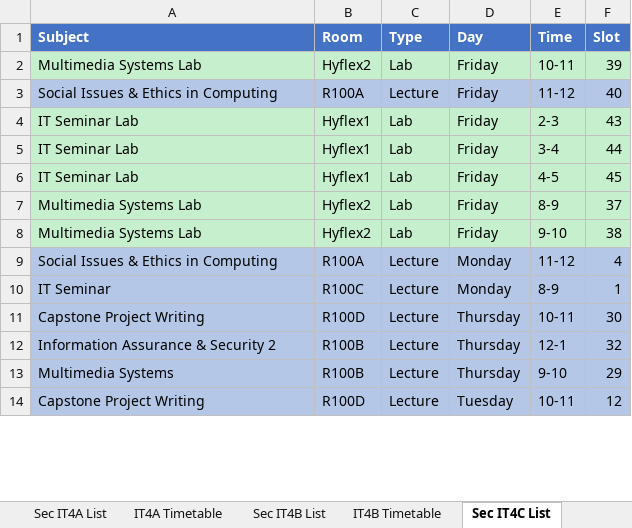
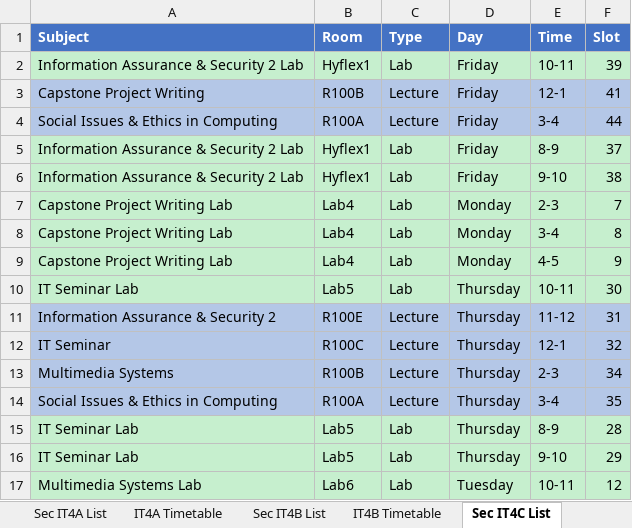
Before and after one commit to FraN-onLine/Operations-Research, an Excel workbook: Schedule_Output.xlsx, sheet Sec IT4C List, drawn as a sheet; only a part is shown; values as stored, in another font and other column widths than the file's, no borders; removed rows and columns are numbered as before the commit, all else as after; the diff covers the shown part only; the diff names each change by its address in the sheet, - before the commit and + after, or states it on an @@ line.

```diff
--- a/Schedule_Output.xlsx (sheet Sec IT4C List)
+++ b/Schedule_Output.xlsx (sheet Sec IT4C List)
-A2 (Subject): Multimedia Systems Lab
+A2 (Subject): Information Assurance & Security 2 Lab
-B2 (Room): Hyflex2
+B2 (Room): Hyflex1
+row 3: Capstone Project Writing | R100B | Lecture | Friday | 12-1 | 41
-E4 (Time): 11-12
+E4 (Time): 3-4
-F4 (Slot): 40
+F4 (Slot): 44
-row 4: IT Seminar Lab | Hyflex1 | Lab | Friday | 2-3 | 43
-row 5: IT Seminar Lab | Hyflex1 | Lab | Friday | 3-4 | 44
-row 6: IT Seminar Lab | Hyflex1 | Lab | Friday | 4-5 | 45
-A5:A6 (Subject): Multimedia Systems Lab
+A5:A6 (Subject): Information Assurance & Security 2 Lab
-B5:B6 (Room): Hyflex2
+B5:B6 (Room): Hyflex1
-row 9: Social Issues & Ethics in Computing | R100A | Lecture | Monday | 11-12 | 4
-row 10: IT Seminar | R100C | Lecture | Monday | 8-9 | 1
+row 7: Capstone Project Writing Lab | Lab4 | Lab | Monday | 2-3 | 7
+row 8: Capstone Project Writing Lab | Lab4 | Lab | Monday | 3-4 | 8
+row 9: Capstone Project Writing Lab | Lab4 | Lab | Monday | 4-5 | 9
-A10 (Subject): Capstone Project Writing
+A10 (Subject): IT Seminar Lab
-A10:F10 fill: #B4C7E7
+A10:F10 fill: #C6EFCE
-B10 (Room): R100D
+B10 (Room): Lab5
-C10 (Type): Lecture
+C10 (Type): Lab
-B11 (Room): R100B
+B11 (Room): R100E
-E11 (Time): 12-1
+E11 (Time): 11-12
-F11 (Slot): 32
+F11 (Slot): 31
+row 12: IT Seminar | R100C | Lecture | Thursday | 12-1 | 32
-E13 (Time): 9-10
+E13 (Time): 2-3
-F13 (Slot): 29
+F13 (Slot): 34
+row 14: Social Issues & Ethics in Computing | R100A | Lecture | Thursday | 3-4 | 35
+row 15: IT Seminar Lab | Lab5 | Lab | Thursday | 8-9 | 28
+row 16: IT Seminar Lab | Lab5 | Lab | Thursday | 9-10 | 29
-A17 (Subject): Capstone Project Writing
+A17 (Subject): Multimedia Systems Lab
-A17:F17 fill: #B4C7E7
+A17:F17 fill: #C6EFCE
-B17 (Room): R100D
+B17 (Room): Lab6
-C17 (Type): Lecture
+C17 (Type): Lab
```
Also changed, not shown: 4 added rows, 7 removed rows and 7 edited cells elsewhere in this sheet, sheet Master Schedule, sheet Sec IT2C List, sheet Sec IT2B List, sheet Sec IT3B List, sheet Sec IT2A List, sheet Sec IT4B List, 36 more sheets, 1 other file.
